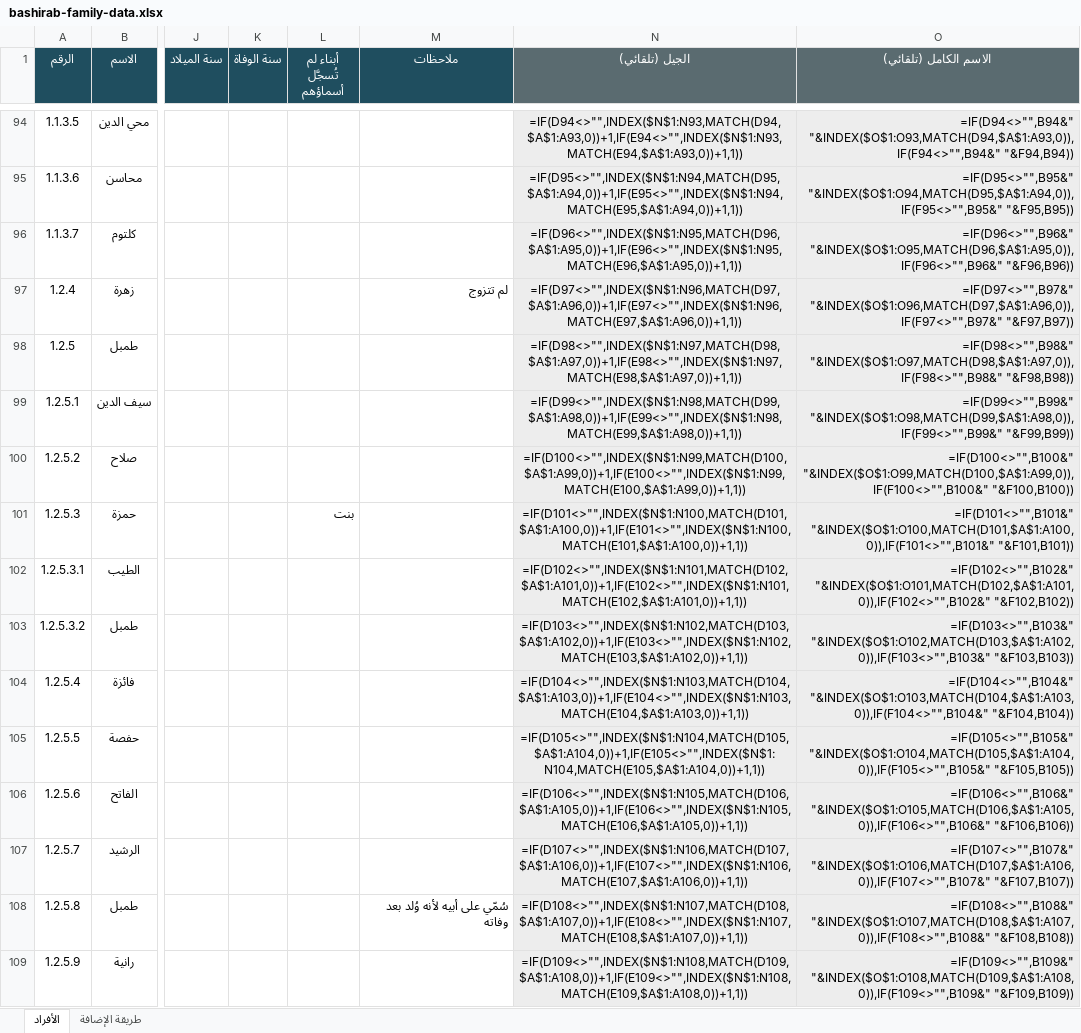
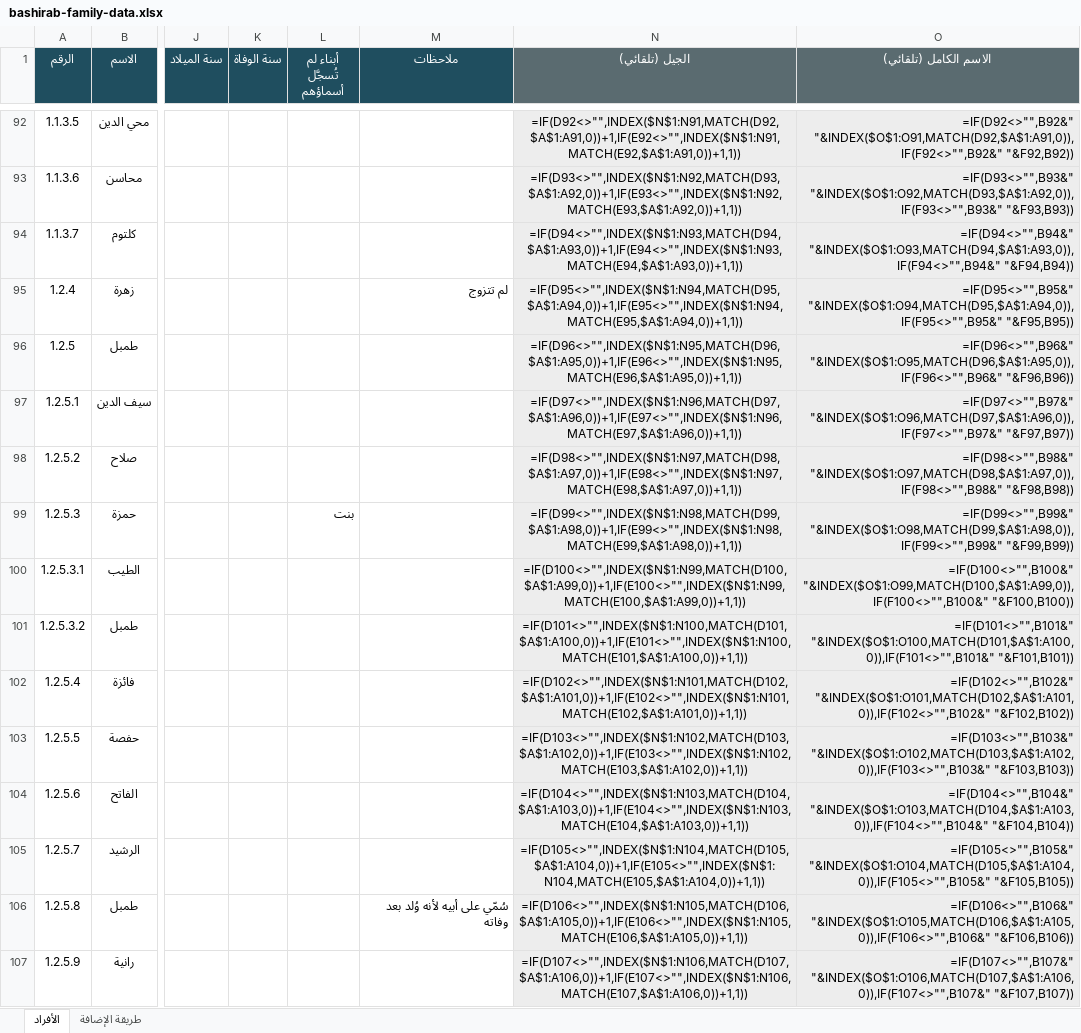
Before and after one commit to abdulhadibasheer11-debug/bashirab-family, an Excel workbook: bashirab-family-data.xlsx, sheet الأفراد, drawn as a sheet; only a part is shown, gaps mark what is left out; values as stored, in another font and other column widths than the file's, no borders; formulas without a stored value are shown as written; addresses are those after the commit; the diff covers the shown part only; the diff names each change by its address in the sheet, - before the commit and + after, or states it on an @@ line.

```diff
--- a/bashirab-family-data.xlsx (sheet الأفراد)
+++ b/bashirab-family-data.xlsx (sheet الأفراد)
-N92 (الجيل (تلقائي)): =IF(D94<>"",INDEX($N$1:N93,MATCH(D94,$A$1:A93,0))+1,IF(E94<>"",INDEX($N$1:N93,MATCH(E94,$A$1:A93,0))+1,1))
+N92 (الجيل (تلقائي)): =IF(D92<>"",INDEX($N$1:N91,MATCH(D92,$A$1:A91,0))+1,IF(E92<>"",INDEX($N$1:N91,MATCH(E92,$A$1:A91,0))+1,1))
-O92 (الاسم الكامل (تلقائي)): =IF(D94<>"",B94&" "&INDEX($O$1:O93,MATCH(D94,$A$1:A93,0)),IF(F94<>"",B94&" "&F94,B94))
+O92 (الاسم الكامل (تلقائي)): =IF(D92<>"",B92&" "&INDEX($O$1:O91,MATCH(D92,$A$1:A91,0)),IF(F92<>"",B92&" "&F92,B92))
-N93 (الجيل (تلقائي)): =IF(D95<>"",INDEX($N$1:N94,MATCH(D95,$A$1:A94,0))+1,IF(E95<>"",INDEX($N$1:N94,MATCH(E95,$A$1:A94,0))+1,1))
+N93 (الجيل (تلقائي)): =IF(D93<>"",INDEX($N$1:N92,MATCH(D93,$A$1:A92,0))+1,IF(E93<>"",INDEX($N$1:N92,MATCH(E93,$A$1:A92,0))+1,1))
-O93 (الاسم الكامل (تلقائي)): =IF(D95<>"",B95&" "&INDEX($O$1:O94,MATCH(D95,$A$1:A94,0)),IF(F95<>"",B95&" "&F95,B95))
+O93 (الاسم الكامل (تلقائي)): =IF(D93<>"",B93&" "&INDEX($O$1:O92,MATCH(D93,$A$1:A92,0)),IF(F93<>"",B93&" "&F93,B93))
-N94 (الجيل (تلقائي)): =IF(D96<>"",INDEX($N$1:N95,MATCH(D96,$A$1:A95,0))+1,IF(E96<>"",INDEX($N$1:N95,MATCH(E96,$A$1:A95,0))+1,1))
+N94 (الجيل (تلقائي)): =IF(D94<>"",INDEX($N$1:N93,MATCH(D94,$A$1:A93,0))+1,IF(E94<>"",INDEX($N$1:N93,MATCH(E94,$A$1:A93,0))+1,1))
-O94 (الاسم الكامل (تلقائي)): =IF(D96<>"",B96&" "&INDEX($O$1:O95,MATCH(D96,$A$1:A95,0)),IF(F96<>"",B96&" "&F96,B96))
+O94 (الاسم الكامل (تلقائي)): =IF(D94<>"",B94&" "&INDEX($O$1:O93,MATCH(D94,$A$1:A93,0)),IF(F94<>"",B94&" "&F94,B94))
-N95 (الجيل (تلقائي)): =IF(D97<>"",INDEX($N$1:N96,MATCH(D97,$A$1:A96,0))+1,IF(E97<>"",INDEX($N$1:N96,MATCH(E97,$A$1:A96,0))+1,1))
+N95 (الجيل (تلقائي)): =IF(D95<>"",INDEX($N$1:N94,MATCH(D95,$A$1:A94,0))+1,IF(E95<>"",INDEX($N$1:N94,MATCH(E95,$A$1:A94,0))+1,1))
-O95 (الاسم الكامل (تلقائي)): =IF(D97<>"",B97&" "&INDEX($O$1:O96,MATCH(D97,$A$1:A96,0)),IF(F97<>"",B97&" "&F97,B97))
+O95 (الاسم الكامل (تلقائي)): =IF(D95<>"",B95&" "&INDEX($O$1:O94,MATCH(D95,$A$1:A94,0)),IF(F95<>"",B95&" "&F95,B95))
-N96 (الجيل (تلقائي)): =IF(D98<>"",INDEX($N$1:N97,MATCH(D98,$A$1:A97,0))+1,IF(E98<>"",INDEX($N$1:N97,MATCH(E98,$A$1:A97,0))+1,1))
+N96 (الجيل (تلقائي)): =IF(D96<>"",INDEX($N$1:N95,MATCH(D96,$A$1:A95,0))+1,IF(E96<>"",INDEX($N$1:N95,MATCH(E96,$A$1:A95,0))+1,1))
-O96 (الاسم الكامل (تلقائي)): =IF(D98<>"",B98&" "&INDEX($O$1:O97,MATCH(D98,$A$1:A97,0)),IF(F98<>"",B98&" "&F98,B98))
+O96 (الاسم الكامل (تلقائي)): =IF(D96<>"",B96&" "&INDEX($O$1:O95,MATCH(D96,$A$1:A95,0)),IF(F96<>"",B96&" "&F96,B96))
-N97 (الجيل (تلقائي)): =IF(D99<>"",INDEX($N$1:N98,MATCH(D99,$A$1:A98,0))+1,IF(E99<>"",INDEX($N$1:N98,MATCH(E99,$A$1:A98,0))+1,1))
+N97 (الجيل (تلقائي)): =IF(D97<>"",INDEX($N$1:N96,MATCH(D97,$A$1:A96,0))+1,IF(E97<>"",INDEX($N$1:N96,MATCH(E97,$A$1:A96,0))+1,1))
-O97 (الاسم الكامل (تلقائي)): =IF(D99<>"",B99&" "&INDEX($O$1:O98,MATCH(D99,$A$1:A98,0)),IF(F99<>"",B99&" "&F99,B99))
+O97 (الاسم الكامل (تلقائي)): =IF(D97<>"",B97&" "&INDEX($O$1:O96,MATCH(D97,$A$1:A96,0)),IF(F97<>"",B97&" "&F97,B97))
-N98 (الجيل (تلقائي)): =IF(D100<>"",INDEX($N$1:N99,MATCH(D100,$A$1:A99,0))+1,IF(E100<>"",INDEX($N$1:N99,MATCH(E100,$A$1:A99,0))+1,1))
+N98 (الجيل (تلقائي)): =IF(D98<>"",INDEX($N$1:N97,MATCH(D98,$A$1:A97,0))+1,IF(E98<>"",INDEX($N$1:N97,MATCH(E98,$A$1:A97,0))+1,1))
-O98 (الاسم الكامل (تلقائي)): =IF(D100<>"",B100&" "&INDEX($O$1:O99,MATCH(D100,$A$1:A99,0)),IF(F100<>"",B100&" "&F100,B100))
+O98 (الاسم الكامل (تلقائي)): =IF(D98<>"",B98&" "&INDEX($O$1:O97,MATCH(D98,$A$1:A97,0)),IF(F98<>"",B98&" "&F98,B98))
-N99 (الجيل (تلقائي)): =IF(D101<>"",INDEX($N$1:N100,MATCH(D101,$A$1:A100,0))+1,IF(E101<>"",INDEX($N$1:N100,MATCH(E101,$A$1:A100,0))+1,1))
+N99 (الجيل (تلقائي)): =IF(D99<>"",INDEX($N$1:N98,MATCH(D99,$A$1:A98,0))+1,IF(E99<>"",INDEX($N$1:N98,MATCH(E99,$A$1:A98,0))+1,1))
-O99 (الاسم الكامل (تلقائي)): =IF(D101<>"",B101&" "&INDEX($O$1:O100,MATCH(D101,$A$1:A100,0)),IF(F101<>"",B101&" "&F101,B101))
+O99 (الاسم الكامل (تلقائي)): =IF(D99<>"",B99&" "&INDEX($O$1:O98,MATCH(D99,$A$1:A98,0)),IF(F99<>"",B99&" "&F99,B99))
-N100 (الجيل (تلقائي)): =IF(D102<>"",INDEX($N$1:N101,MATCH(D102,$A$1:A101,0))+1,IF(E102<>"",INDEX($N$1:N101,MATCH(E102,$A$1:A101,0))+1,1))
+N100 (الجيل (تلقائي)): =IF(D100<>"",INDEX($N$1:N99,MATCH(D100,$A$1:A99,0))+1,IF(E100<>"",INDEX($N$1:N99,MATCH(E100,$A$1:A99,0))+1,1))
-O100 (الاسم الكامل (تلقائي)): =IF(D102<>"",B102&" "&INDEX($O$1:O101,MATCH(D102,$A$1:A101,0)),IF(F102<>"",B102&" "&F102,B102))
+O100 (الاسم الكامل (تلقائي)): =IF(D100<>"",B100&" "&INDEX($O$1:O99,MATCH(D100,$A$1:A99,0)),IF(F100<>"",B100&" "&F100,B100))
-N101 (الجيل (تلقائي)): =IF(D103<>"",INDEX($N$1:N102,MATCH(D103,$A$1:A102,0))+1,IF(E103<>"",INDEX($N$1:N102,MATCH(E103,$A$1:A102,0))+1,1))
+N101 (الجيل (تلقائي)): =IF(D101<>"",INDEX($N$1:N100,MATCH(D101,$A$1:A100,0))+1,IF(E101<>"",INDEX($N$1:N100,MATCH(E101,$A$1:A100,0))+1,1))
-O101 (الاسم الكامل (تلقائي)): =IF(D103<>"",B103&" "&INDEX($O$1:O102,MATCH(D103,$A$1:A102,0)),IF(F103<>"",B103&" "&F103,B103))
+O101 (الاسم الكامل (تلقائي)): =IF(D101<>"",B101&" "&INDEX($O$1:O100,MATCH(D101,$A$1:A100,0)),IF(F101<>"",B101&" "&F101,B101))
-N102 (الجيل (تلقائي)): =IF(D104<>"",INDEX($N$1:N103,MATCH(D104,$A$1:A103,0))+1,IF(E104<>"",INDEX($N$1:N103,MATCH(E104,$A$1:A103,0))+1,1))
+N102 (الجيل (تلقائي)): =IF(D102<>"",INDEX($N$1:N101,MATCH(D102,$A$1:A101,0))+1,IF(E102<>"",INDEX($N$1:N101,MATCH(E102,$A$1:A101,0))+1,1))
-O102 (الاسم الكامل (تلقائي)): =IF(D104<>"",B104&" "&INDEX($O$1:O103,MATCH(D104,$A$1:A103,0)),IF(F104<>"",B104&" "&F104,B104))
+O102 (الاسم الكامل (تلقائي)): =IF(D102<>"",B102&" "&INDEX($O$1:O101,MATCH(D102,$A$1:A101,0)),IF(F102<>"",B102&" "&F102,B102))
-N103 (الجيل (تلقائي)): =IF(D105<>"",INDEX($N$1:N104,MATCH(D105,$A$1:A104,0))+1,IF(E105<>"",INDEX($N$1:N104,MATCH(E105,$A$1:A104,0))+1,1))
+N103 (الجيل (تلقائي)): =IF(D103<>"",INDEX($N$1:N102,MATCH(D103,$A$1:A102,0))+1,IF(E103<>"",INDEX($N$1:N102,MATCH(E103,$A$1:A102,0))+1,1))
-O103 (الاسم الكامل (تلقائي)): =IF(D105<>"",B105&" "&INDEX($O$1:O104,MATCH(D105,$A$1:A104,0)),IF(F105<>"",B105&" "&F105,B105))
+O103 (الاسم الكامل (تلقائي)): =IF(D103<>"",B103&" "&INDEX($O$1:O102,MATCH(D103,$A$1:A102,0)),IF(F103<>"",B103&" "&F103,B103))
-N104 (الجيل (تلقائي)): =IF(D106<>"",INDEX($N$1:N105,MATCH(D106,$A$1:A105,0))+1,IF(E106<>"",INDEX($N$1:N105,MATCH(E106,$A$1:A105,0))+1,1))
+N104 (الجيل (تلقائي)): =IF(D104<>"",INDEX($N$1:N103,MATCH(D104,$A$1:A103,0))+1,IF(E104<>"",INDEX($N$1:N103,MATCH(E104,$A$1:A103,0))+1,1))
-O104 (الاسم الكامل (تلقائي)): =IF(D106<>"",B106&" "&INDEX($O$1:O105,MATCH(D106,$A$1:A105,0)),IF(F106<>"",B106&" "&F106,B106))
+O104 (الاسم الكامل (تلقائي)): =IF(D104<>"",B104&" "&INDEX($O$1:O103,MATCH(D104,$A$1:A103,0)),IF(F104<>"",B104&" "&F104,B104))
-N105 (الجيل (تلقائي)): =IF(D107<>"",INDEX($N$1:N106,MATCH(D107,$A$1:A106,0))+1,IF(E107<>"",INDEX($N$1:N106,MATCH(E107,$A$1:A106,0))+1,1))
+N105 (الجيل (تلقائي)): =IF(D105<>"",INDEX($N$1:N104,MATCH(D105,$A$1:A104,0))+1,IF(E105<>"",INDEX($N$1:N104,MATCH(E105,$A$1:A104,0))+1,1))
-O105 (الاسم الكامل (تلقائي)): =IF(D107<>"",B107&" "&INDEX($O$1:O106,MATCH(D107,$A$1:A106,0)),IF(F107<>"",B107&" "&F107,B107))
+O105 (الاسم الكامل (تلقائي)): =IF(D105<>"",B105&" "&INDEX($O$1:O104,MATCH(D105,$A$1:A104,0)),IF(F105<>"",B105&" "&F105,B105))
-N106 (الجيل (تلقائي)): =IF(D108<>"",INDEX($N$1:N107,MATCH(D108,$A$1:A107,0))+1,IF(E108<>"",INDEX($N$1:N107,MATCH(E108,$A$1:A107,0))+1,1))
+N106 (الجيل (تلقائي)): =IF(D106<>"",INDEX($N$1:N105,MATCH(D106,$A$1:A105,0))+1,IF(E106<>"",INDEX($N$1:N105,MATCH(E106,$A$1:A105,0))+1,1))
-O106 (الاسم الكامل (تلقائي)): =IF(D108<>"",B108&" "&INDEX($O$1:O107,MATCH(D108,$A$1:A107,0)),IF(F108<>"",B108&" "&F108,B108))
+O106 (الاسم الكامل (تلقائي)): =IF(D106<>"",B106&" "&INDEX($O$1:O105,MATCH(D106,$A$1:A105,0)),IF(F106<>"",B106&" "&F106,B106))
-N107 (الجيل (تلقائي)): =IF(D109<>"",INDEX($N$1:N108,MATCH(D109,$A$1:A108,0))+1,IF(E109<>"",INDEX($N$1:N108,MATCH(E109,$A$1:A108,0))+1,1))
+N107 (الجيل (تلقائي)): =IF(D107<>"",INDEX($N$1:N106,MATCH(D107,$A$1:A106,0))+1,IF(E107<>"",INDEX($N$1:N106,MATCH(E107,$A$1:A106,0))+1,1))
-O107 (الاسم الكامل (تلقائي)): =IF(D109<>"",B109&" "&INDEX($O$1:O108,MATCH(D109,$A$1:A108,0)),IF(F109<>"",B109&" "&F109,B109))
+O107 (الاسم الكامل (تلقائي)): =IF(D107<>"",B107&" "&INDEX($O$1:O106,MATCH(D107,$A$1:A106,0)),IF(F107<>"",B107&" "&F107,B107))
```
Also changed, not shown: 2 added rows, 2 removed rows and 1072 edited cells elsewhere in this sheet, source/بيانات عائلة البشيراب.xlsx, 3 other files.
